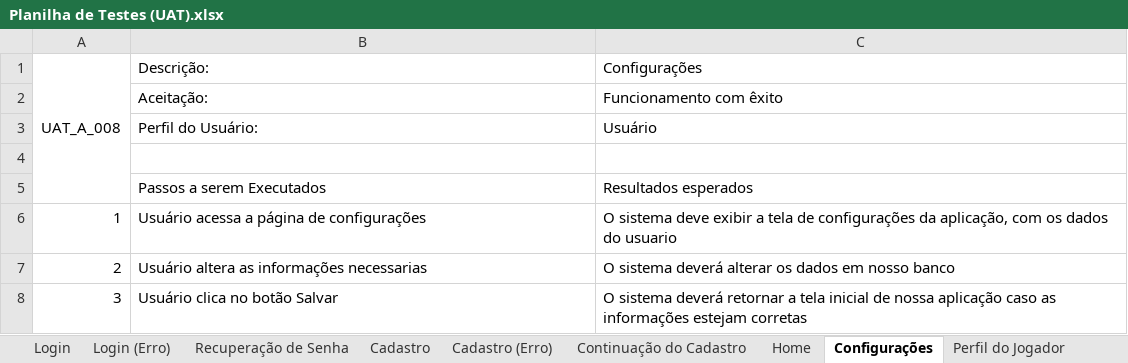
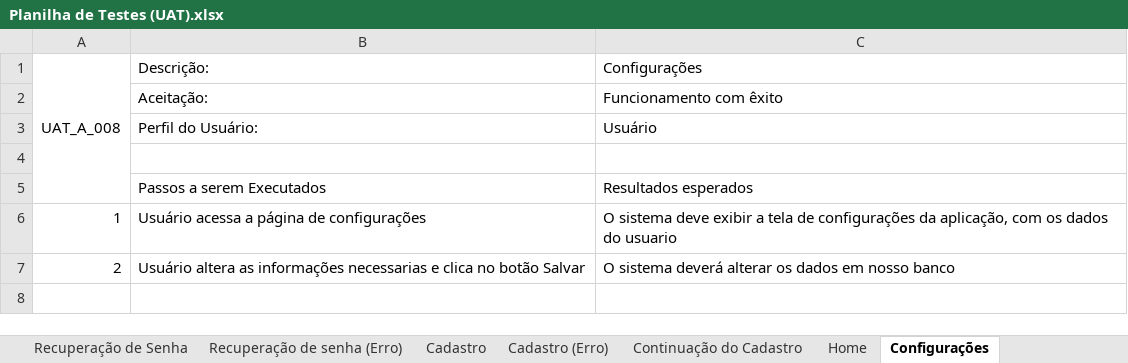
Before and after one commit to BandTec/project-hunter, an Excel workbook: Documentação/Planilha de Testes (UAT).xlsx, sheet Configurações, drawn as a sheet; values as stored, in another font and other column widths than the file's, no borders; the diff names each change by its address in the sheet, - before the commit and + after, or states it on an @@ line.

```diff
--- a/Documentação/Planilha de Testes (UAT).xlsx (sheet Configurações)
+++ b/Documentação/Planilha de Testes (UAT).xlsx (sheet Configurações)
+sheet tab: Recuperação de senha (Erro)
-B7 (Descrição:): …informações necessarias
+B7 (Descrição:): …informações necessarias e clica no botão Salvar
-row 8: 3 | Usuário clica no botão Salvar | O sistema deverá retornar a tela inicial de nossa aplicação caso as informações estejam corretas
```
Also changed, not shown: sheet Cadastro (Erro), sheet Cadastro, sheet Home, sheet Buscar, sheet Perfil da Equipe, sheet Perfil do Jogador, 1 more sheet, other sheet tabs.
